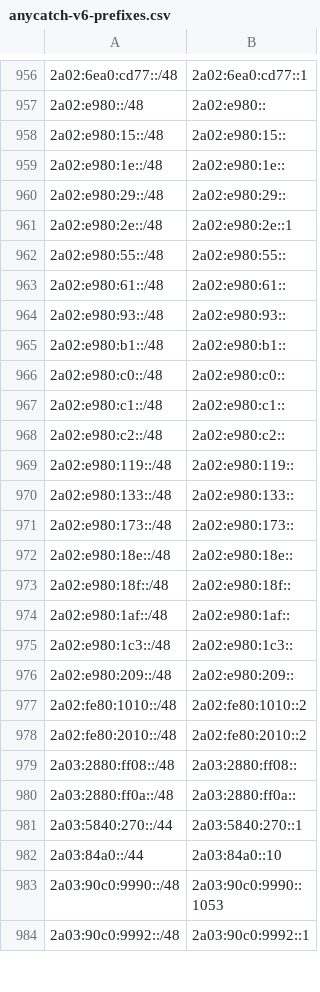
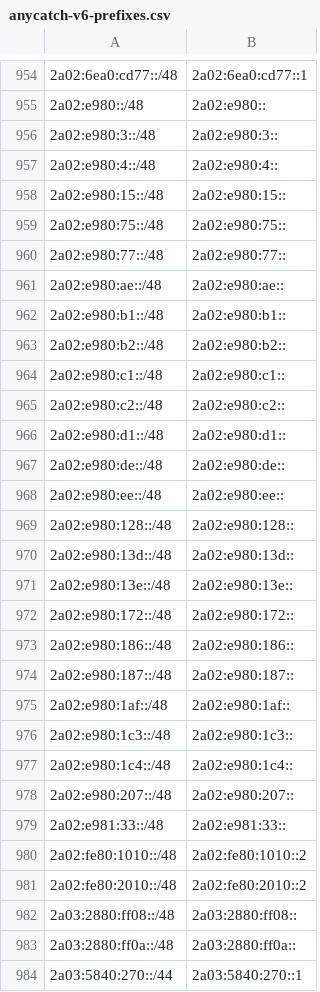
Before and after one commit to bgptools/anycast-prefixes, a CSV file: anycatch-v6-prefixes.csv, drawn as a sheet; only a part is shown, gaps mark what is left out; the shorter side is filled out with more unchanged rows; the diff covers the shown part only.

```diff
--- a/anycatch-v6-prefixes.csv
+++ b/anycatch-v6-prefixes.csv
@@ -957,21 +955,26 @@
 2a02:e980::/48,2a02:e980::
+2a02:e980:3::/48,2a02:e980:3::
+2a02:e980:4::/48,2a02:e980:4::
 2a02:e980:15::/48,2a02:e980:15::
-2a02:e980:1e::/48,2a02:e980:1e::
-2a02:e980:29::/48,2a02:e980:29::
-2a02:e980:2e::/48,2a02:e980:2e::1
-2a02:e980:55::/48,2a02:e980:55::
-2a02:e980:61::/48,2a02:e980:61::
-2a02:e980:93::/48,2a02:e980:93::
+2a02:e980:75::/48,2a02:e980:75::
+2a02:e980:77::/48,2a02:e980:77::
+2a02:e980:ae::/48,2a02:e980:ae::
 2a02:e980:b1::/48,2a02:e980:b1::
-2a02:e980:c0::/48,2a02:e980:c0::
+2a02:e980:b2::/48,2a02:e980:b2::
 2a02:e980:c1::/48,2a02:e980:c1::
 2a02:e980:c2::/48,2a02:e980:c2::
-2a02:e980:119::/48,2a02:e980:119::
-2a02:e980:133::/48,2a02:e980:133::
-2a02:e980:173::/48,2a02:e980:173::
-2a02:e980:18e::/48,2a02:e980:18e::
-2a02:e980:18f::/48,2a02:e980:18f::
+2a02:e980:d1::/48,2a02:e980:d1::
+2a02:e980:de::/48,2a02:e980:de::
+2a02:e980:ee::/48,2a02:e980:ee::
+2a02:e980:128::/48,2a02:e980:128::
+2a02:e980:13d::/48,2a02:e980:13d::
+2a02:e980:13e::/48,2a02:e980:13e::
+2a02:e980:172::/48,2a02:e980:172::
+2a02:e980:186::/48,2a02:e980:186::
+2a02:e980:187::/48,2a02:e980:187::
 2a02:e980:1af::/48,2a02:e980:1af::
 2a02:e980:1c3::/48,2a02:e980:1c3::
-2a02:e980:209::/48,2a02:e980:209::
+2a02:e980:1c4::/48,2a02:e980:1c4::
+2a02:e980:207::/48,2a02:e980:207::
+2a02:e981:33::/48,2a02:e981:33::
 2a02:fe80:1010::/48,2a02:fe80:1010::2
```
Also changed, not shown: 19 added rows, 19 removed rows and 15 edited cells elsewhere in this file, 1 other file.
